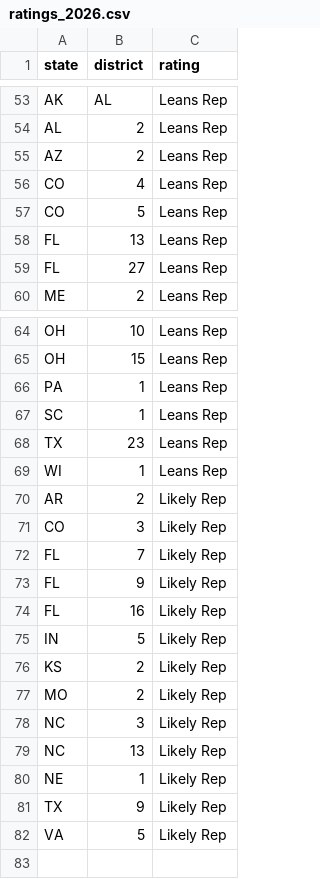
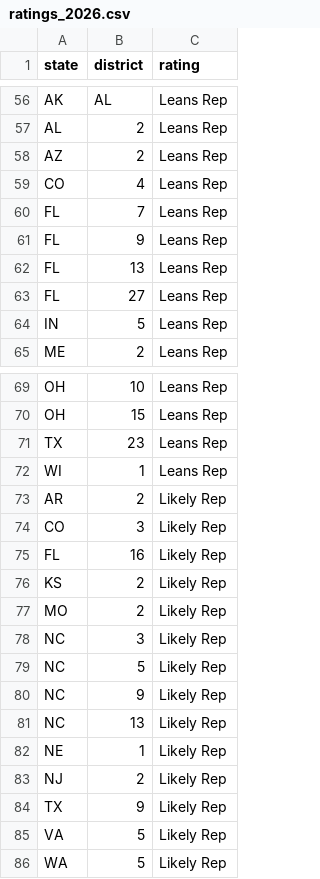
Before and after one commit to danbaer0413-cpu/election-needle, a CSV file: data/house/ratings_2026.csv, drawn as a sheet; only a part is shown, gaps mark what is left out; removed rows and columns are numbered as before the commit, all else as after; the diff covers the shown part only; the diff names each change by its address in the sheet, - before the commit and + after, or states it on an @@ line.

```diff
--- a/data/house/ratings_2026.csv
+++ b/data/house/ratings_2026.csv
-row 57: CO | 5 | Leans Rep
+row 60: FL | 7 | Leans Rep
+row 61: FL | 9 | Leans Rep
+row 64: IN | 5 | Leans Rep
-row 66: PA | 1 | Leans Rep
-row 67: SC | 1 | Leans Rep
-row 72: FL | 7 | Likely Rep
-row 73: FL | 9 | Likely Rep
-row 75: IN | 5 | Likely Rep
+row 79: NC | 5 | Likely Rep
+row 80: NC | 9 | Likely Rep
+row 83: NJ | 2 | Likely Rep
+row 86: WA | 5 | Likely Rep
```
Also changed, not shown: 4 added rows, 1 removed row, 1 moved row and 1 edited cell elsewhere in this file, 3 other files.
